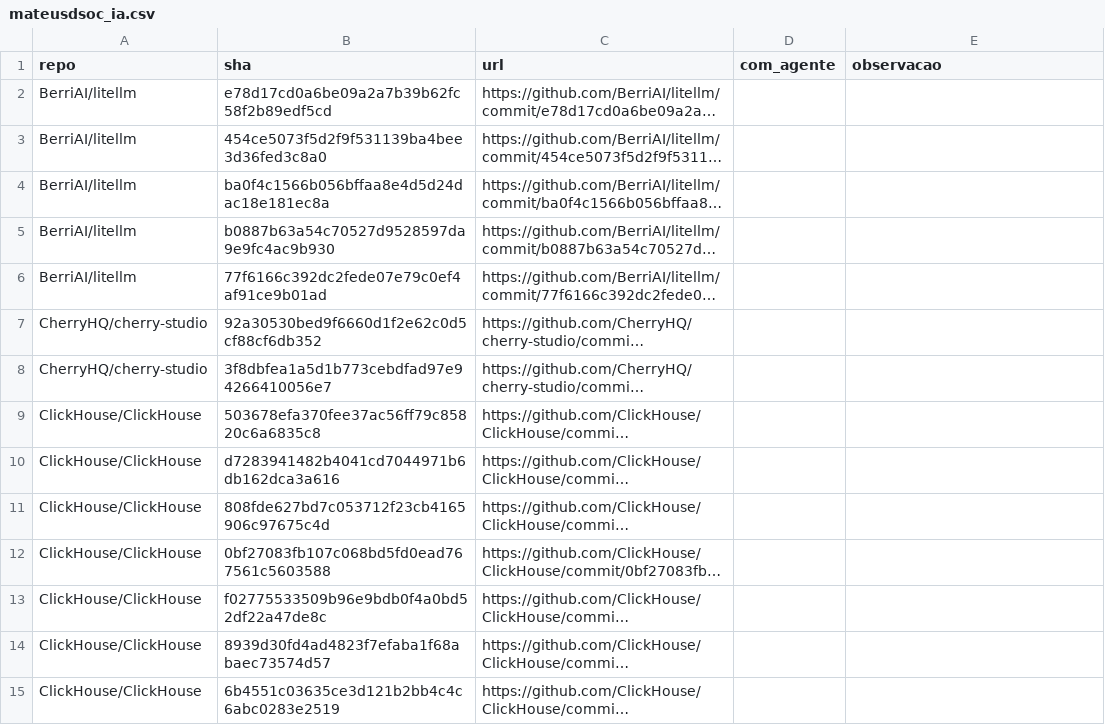
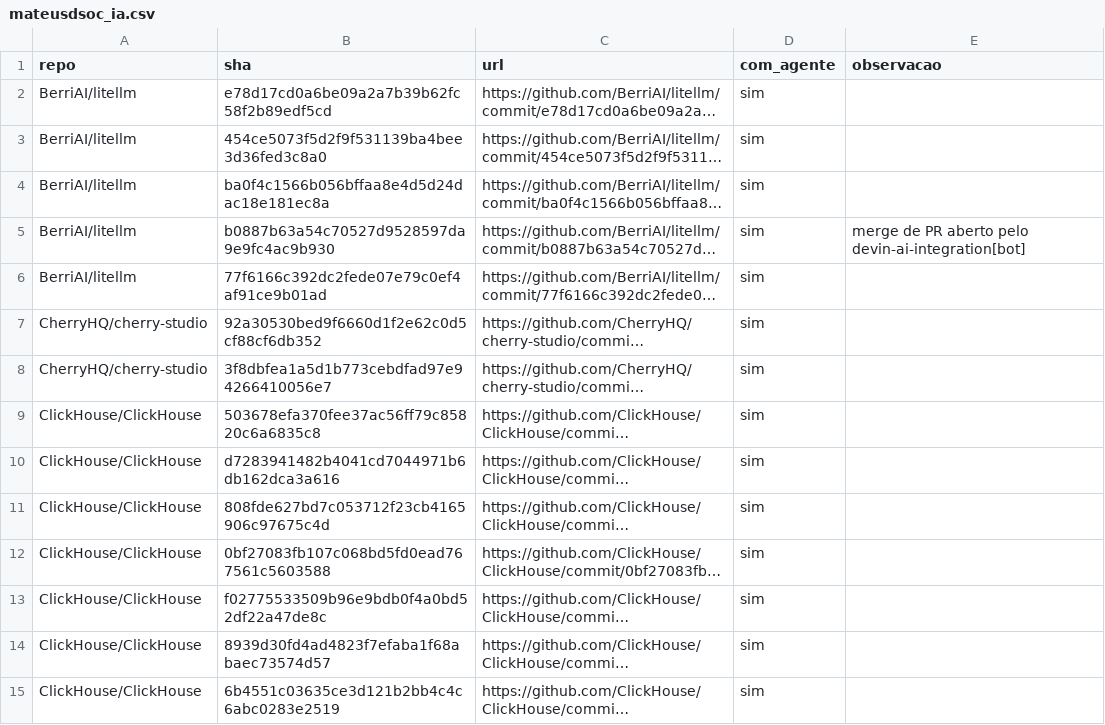
Before and after one commit to RafaelMouraG/Laboratorio-de-Experimentacao-de-Software, a CSV file: lab03/validacao/rotulos/mateusdsoc_ia.csv, drawn as a sheet; only a part is shown; long unchanged cells end in …; the diff covers the shown part only; the diff names each change by its address in the sheet, - before the commit and + after, or states it on an @@ line.

Commit message:
#120 conferência dos commits com agente (Mateus)
https://github.com/RafaelMouraG/Laboratorio-de-Experimentacao-de-Software/issues/120

```diff
--- a/lab03/validacao/rotulos/mateusdsoc_ia.csv
+++ b/lab03/validacao/rotulos/mateusdsoc_ia.csv
-D2:D15 (com_agente): (empty)
+D2:D15 (com_agente): sim
-E5 (observacao): (empty)
+E5 (observacao): merge de PR aberto pelo devin-ai-integration[bot]
```
Also changed, not shown: 101 edited cells elsewhere in this file.
